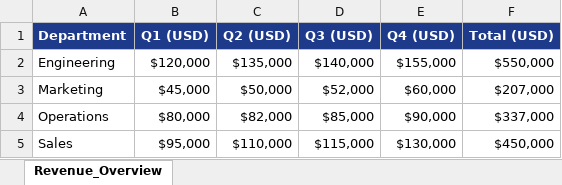
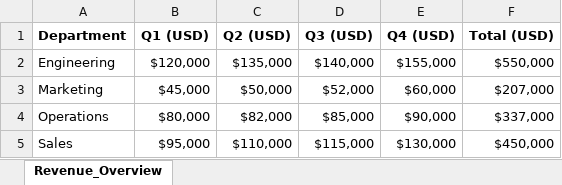
Before and after one commit to ThirstyHead/xslx-a11y, an Excel workbook: examples/Financial-Summary.xlsx, sheet Revenue_Overview, drawn as a sheet; values as stored, in another font and other column widths than the file's, no borders; charts and pictures and table styles not drawn; the diff names each change by its address in the sheet, - before the commit and + after, or states it on an @@ line.

Commit message:
feat(a11y): match Excel Accessibility Assistant checks and clean known-good contrast
- Clean up table header and data font contrast in Financial-Summary.xlsx so Accessibility Assistant reports 0 issues
- Implement WCAG 1.4.1 check_red_formatting rule and auto-remediation ('Avoid red formatting')
- Ensure Financial-Summary-test.xlsx triggers all 6 checks from Accessibility Assistant:
  1. Hard-to-read text contrast (WCAG 1.4.3)
  2. Avoid red formatting (WCAG 1.4.1)
  3. Missing alt text (WCAG 1.1.1)
  4. Missing table header (WCAG 1.3.1)
  5. Use of merged cells (WCAG 1.3.1)
  6. Default sheet name (WCAG 2.4.2)
- Update remediator to auto-resolve red formatting and low contrast to match known-good file
- Add tests for WCAG 1.4.1 red formatting detection and end-to-end fixture remediation

```diff
--- a/examples/Financial-Summary.xlsx (sheet Revenue_Overview)
+++ b/examples/Financial-Summary.xlsx (sheet Revenue_Overview)
@@ A1:F1 fill: #1E3A8A → none, text colour: #FFFFFF → black @@
```
Also changed, not shown: examples/Financial-Summary-test.xlsx, 9 other files.
